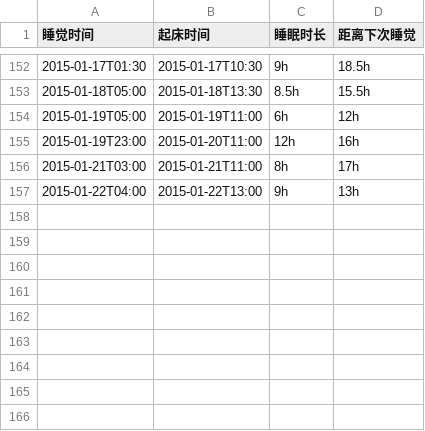
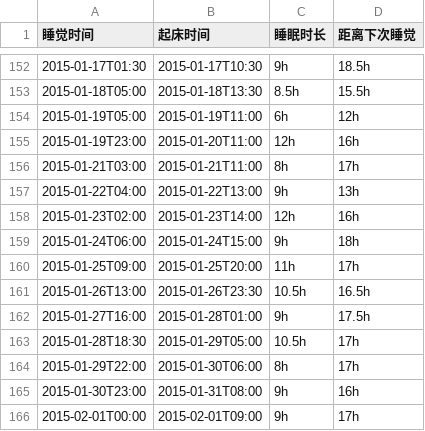
Before and after one commit to jysperm/blog, a CSV file: sleeping.csv, drawn as a sheet; only a part is shown, gaps mark what is left out.

Commit message:
sleeping data; blog: publish: 最新的时间追踪成果

```diff
--- a/sleeping.csv
+++ b/sleeping.csv
@@ -157 +157,10 @@
 2015-01-22T04:00, 2015-01-22T13:00, 9h, 13h
+2015-01-23T02:00, 2015-01-23T14:00, 12h, 16h
+2015-01-24T06:00, 2015-01-24T15:00, 9h, 18h
+2015-01-25T09:00, 2015-01-25T20:00, 11h, 17h
+2015-01-26T13:00, 2015-01-26T23:30, 10.5h, 16.5h
+2015-01-27T16:00, 2015-01-28T01:00, 9h, 17.5h
+2015-01-28T18:30, 2015-01-29T05:00, 10.5h, 17h
+2015-01-29T22:00, 2015-01-30T06:00, 8h, 17h
+2015-01-30T23:00, 2015-01-31T08:00, 9h, 16h
+2015-02-01T00:00, 2015-02-01T09:00, 9h, 17h
```
Also changed, not shown: 1 other file.
